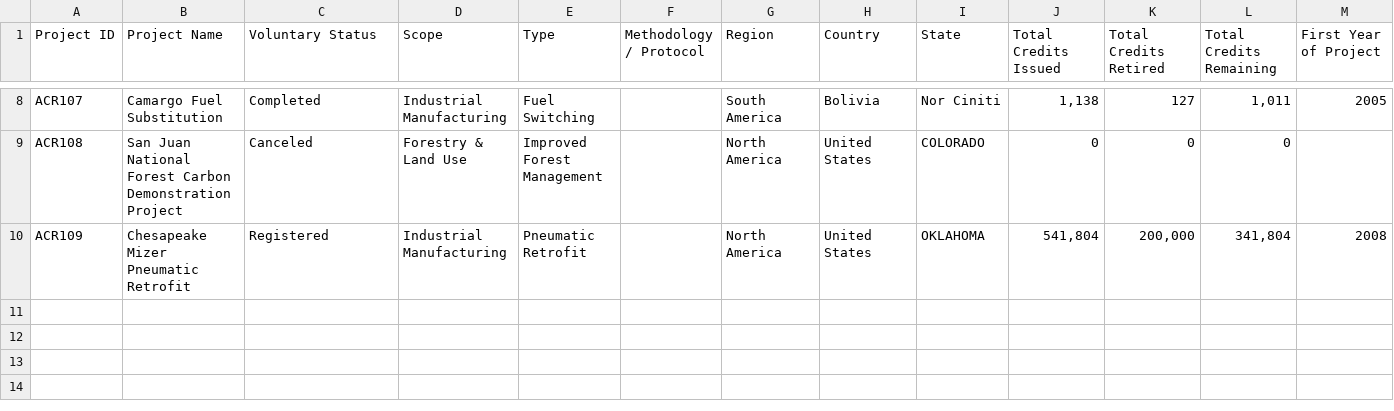
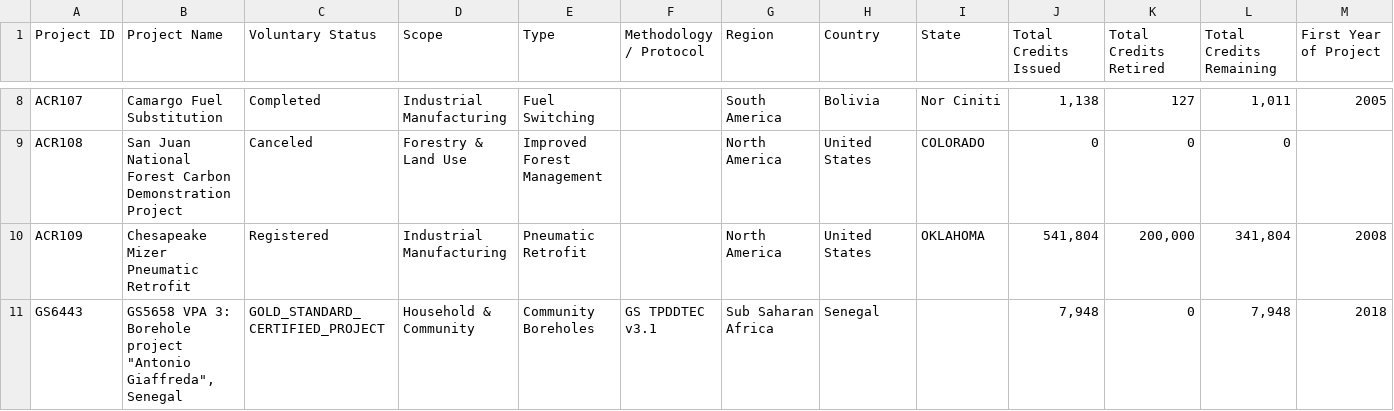
Before and after one commit to Savaesthetic/Program1_Binary_460, a CSV file: test.csv, drawn as a sheet; only a part is shown, gaps mark what is left out.

```diff
--- a/test.csv
+++ b/test.csv
@@ -10 +10,2 @@ ACR108,San Juan National Forest Carbon Demonstration Project,Canceled,Forestry &
 ACR109,Chesapeake Mizer Pneumatic Retrofit,Registered,Industrial Manufacturing,Pneumatic Retrofit,,North America,United States,OKLAHOMA,"541,804","200,000","341,804",2008
+GS6443,"GS5658 VPA 3: Borehole project ""Antonio Giaffreda"", Senegal",GOLD_STANDARD_CERTIFIED_PROJECT,Household & Community,Community Boreholes,GS TPDDTEC v3.1,Sub Saharan Africa,Senegal,,"7,948",0,"7,948",2018
```
Also changed, not shown: 3 other files.
